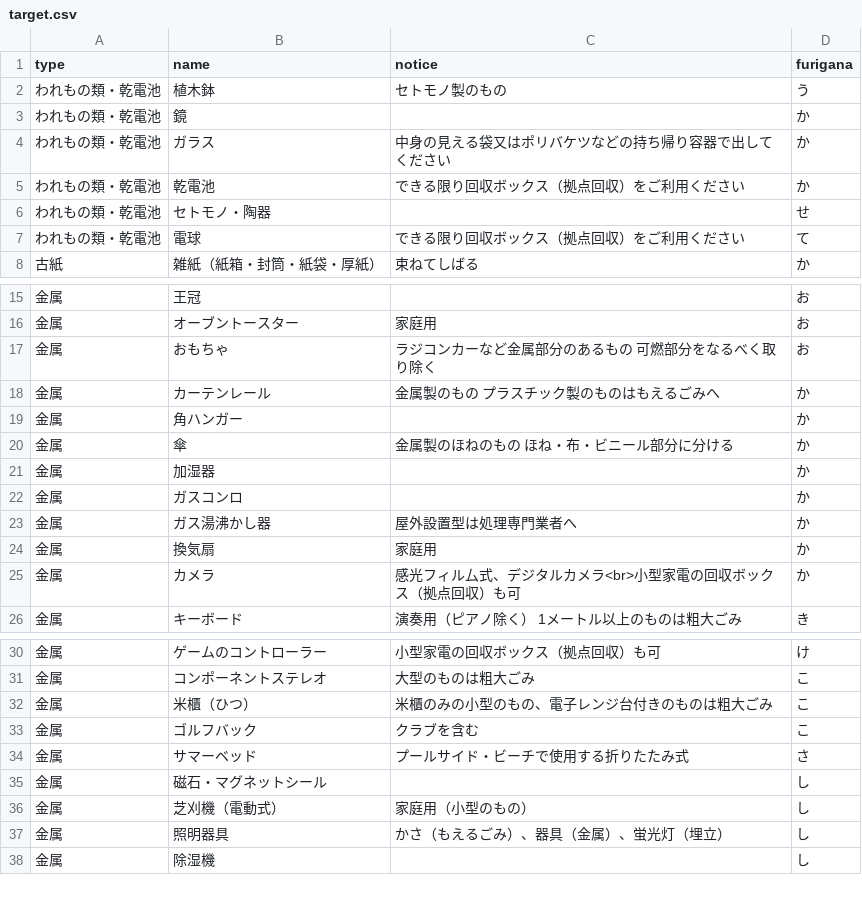
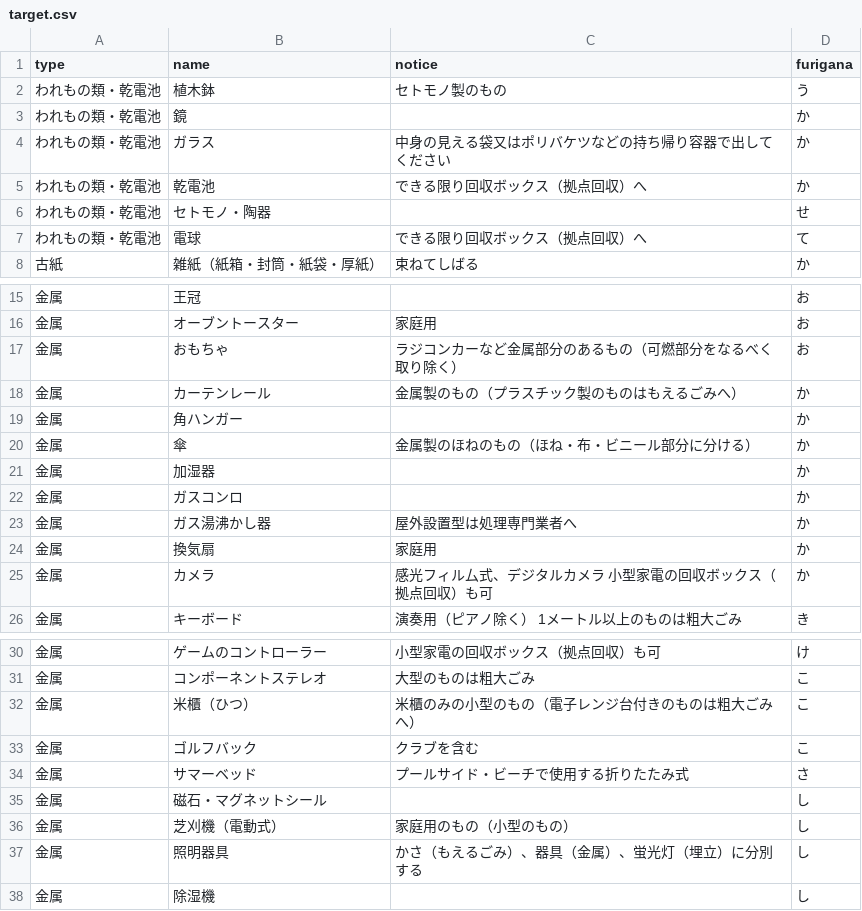
Before and after one commit to itoushi5374/5374, a CSV file: data/target.csv, drawn as a sheet; only a part is shown, gaps mark what is left out; the diff covers the shown part only.

Commit message:
Update target.csv

```diff
--- a/data/target.csv
+++ b/data/target.csv
@@ -4,5 +4,5 @@ type,name,notice,furigana
 われもの類・乾電池,ガラス,中身の見える袋又はポリバケツなどの持ち帰り容器で出してください,か
-われもの類・乾電池,乾電池,できる限り回収ボックス（拠点回収）をご利用ください,か
+われもの類・乾電池,乾電池,できる限り回収ボックス（拠点回収）へ,か
 われもの類・乾電池,セトモノ・陶器,,せ
-われもの類・乾電池,電球,できる限り回収ボックス（拠点回収）をご利用ください,て
+われもの類・乾電池,電球,できる限り回収ボックス（拠点回収）へ,て
 古紙,雑紙（紙箱・封筒・紙袋・厚紙）,束ねてしばる,か
@@ -16,6 +16,6 @@ type,name,notice,furigana
 金属,オーブントースター,家庭用,お
-金属,おもちゃ,ラジコンカーなど金属部分のあるもの 可燃部分をなるべく取り除く,お
-金属,カーテンレール,金属製のもの プラスチック製のものはもえるごみへ,か
+金属,おもちゃ,ラジコンカーなど金属部分のあるもの（可燃部分をなるべく取り除く）,お
+金属,カーテンレール,金属製のもの（プラスチック製のものはもえるごみへ）,か
 金属,角ハンガー,,か
-金属,傘,金属製のほねのもの ほね・布・ビニール部分に分ける,か
+金属,傘,金属製のほねのもの（ほね・布・ビニール部分に分ける）,か
 金属,加湿器,,か
@@ -24,3 +24,3 @@ type,name,notice,furigana
 金属,換気扇,家庭用,か
-金属,カメラ,感光フィル厶式、デジタルカメラ<br>小型家電の回収ボックス（拠点回収）も可,か
+金属,カメラ,感光フィル厶式、デジタルカメラ　小型家電の回収ボックス（拠点回収）も可,か
 金属,キーボード,演奏用（ピアノ除く） 1メートル以上のものは粗大ごみ,き
@@ -31,3 +31,3 @@ type,name,notice,furigana
 金属,コンポーネントステレオ,大型のものは粗大ごみ,こ
-金属,米櫃（ひつ）,米櫃のみの小型のもの、電子レンジ台付きのものは粗大ごみ,こ
+金属,米櫃（ひつ）,米櫃のみの小型のもの（電子レンジ台付きのものは粗大ごみへ）,こ
 金属,ゴルフバック,クラブを含む,こ
@@ -35,4 +35,4 @@ type,name,notice,furigana
 金属,磁石・マグネットシール,,し
-金属,芝刈機（電動式）,家庭用（小型のもの）,し
-金属,照明器具,かさ（もえるごみ）、器具（金属）、蛍光灯（埋立）,し
+金属,芝刈機（電動式）,家庭用のもの（小型のもの）,し
+金属,照明器具,かさ（もえるごみ）、器具（金属）、蛍光灯（埋立）に分別する,し
 金属,除湿機,,し
```
Also changed, not shown: 9 edited cells elsewhere in this file.
